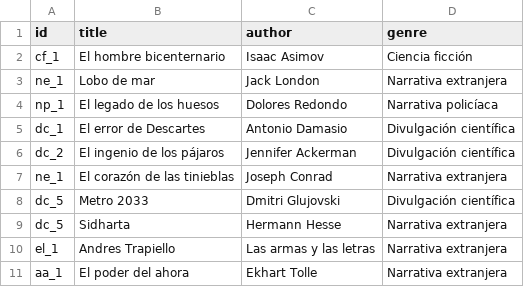
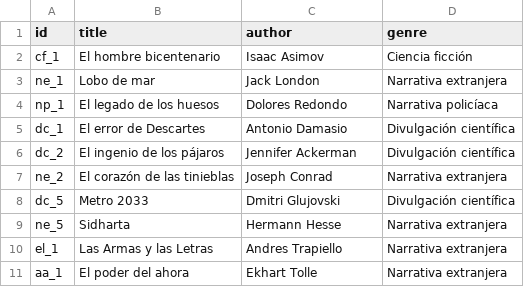
Before and after one commit to DaniestBP/test_CursoPy, a CSV file: bookshop/books.csv, drawn as a sheet.

```diff
--- a/bookshop/books.csv
+++ b/bookshop/books.csv
@@ -1,3 +1,3 @@
 id;title;author;genre
-cf_1;El hombre bicenternario;Isaac Asimov;Ciencia ficción
+cf_1;El hombre bicentenario;Isaac Asimov;Ciencia ficción
 ne_1;Lobo de mar;Jack London;Narrativa extranjera
@@ -6,6 +6,6 @@ dc_1;El error de Descartes;Antonio Damasio;Divulgación científica
 dc_2;El ingenio de los pájaros;Jennifer Ackerman;Divulgación científica
-ne_1;El corazón de las tinieblas;Joseph Conrad;Narrativa extranjera
+ne_2;El corazón de las tinieblas;Joseph Conrad;Narrativa extranjera
 dc_5;Metro 2033;Dmitri Glujovski;Divulgación científica
-dc_5;Sidharta;Hermann Hesse;Narrativa extranjera
-el_1;Andres Trapiello;Las armas y las letras;Narrativa extranjera
+ne_5;Sidharta;Hermann Hesse;Narrativa extranjera
+el_1;Las Armas y las Letras;Andres Trapiello;Narrativa extranjera
 aa_1;El poder del ahora;Ekhart Tolle;Narrativa extranjera
```
Also changed, not shown: 6 other files.
